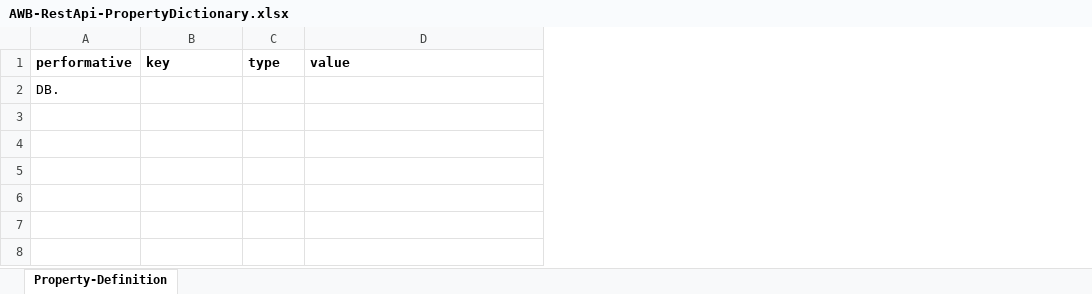
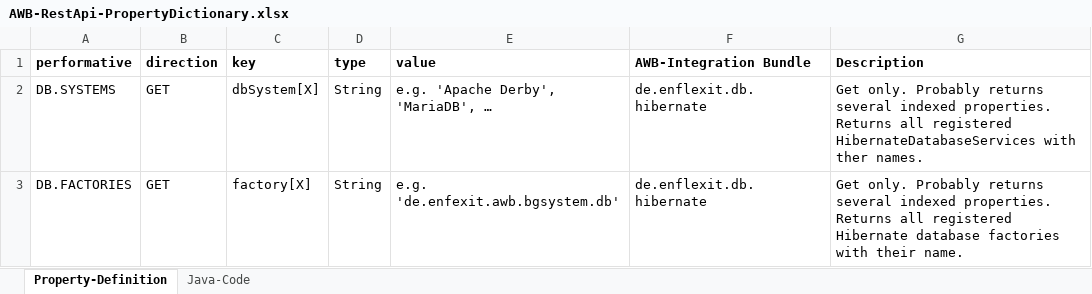
Before and after one commit to EnFlexIT/RestAPIs, an Excel workbook: AWB-RestApi-PropertyDictionary.xlsx, sheet Property-Definition, drawn as a sheet; values as stored, in another font and other column widths than the file's, no borders; removed rows and columns are numbered as before the commit, all else as after; the diff names each change by its address in the sheet, - before the commit and + after, or states it on an @@ line.

Commit message:
Improvements for Properties and their handling

```diff
--- a/AWB-RestApi-PropertyDictionary.xlsx (sheet Property-Definition)
+++ b/AWB-RestApi-PropertyDictionary.xlsx (sheet Property-Definition)
+sheet tab: Java-Code
+column B (direction), empty
+column F (AWB-Integration Bundle), empty
+column G (Description), empty
-row 2: DB.
+row 2: DB.SYSTEMS | GET | dbSystem[X] | String | e.g. 'Apache Derby', 'MariaDB', … | de.enflexit.db.hibernate | Get only. Probably returns several indexed properties. Returns all registered HibernateDatabaseServices with ther names.
+row 3: DB.FACTORIES | GET | factory[X] | String | e.g. 'de.enfexit.awb.bgsystem.db' | de.enflexit.db.hibernate | Get only. Probably returns several indexed properties. Returns all registered Hibernate database factories with their name.
```
